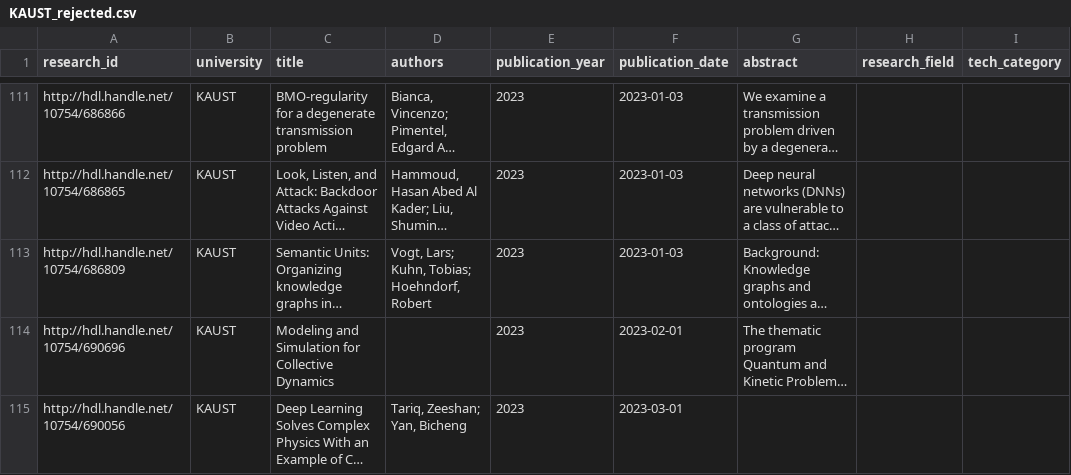
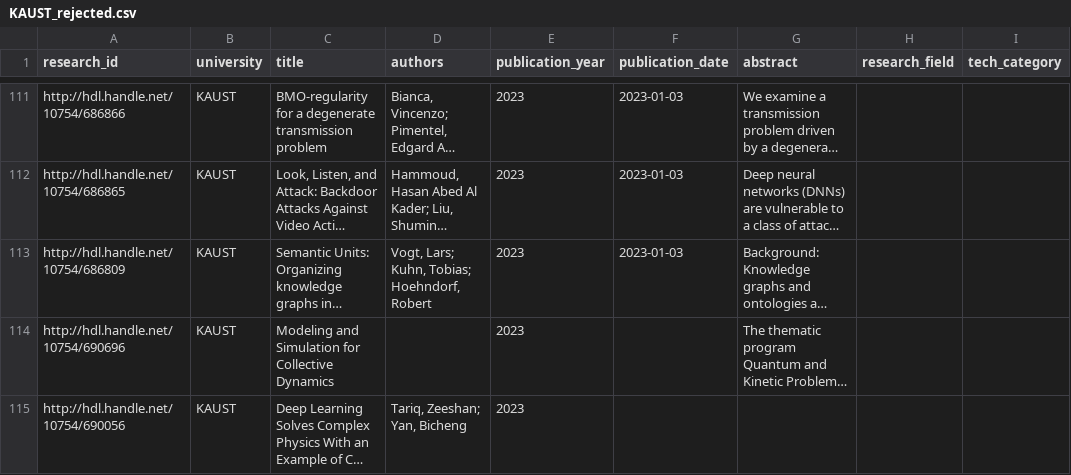
Before and after one commit to ranaalmohethef/saudi-tech-research, a CSV file: data/interim/KAUST_rejected.csv, drawn as a sheet; only a part is shown, gaps mark what is left out; long unchanged cells end in …; the diff names each change by its address in the sheet, - before the commit and + after, or states it on an @@ line.

Commit message:
Update pipeline, validation, cleaning and team merge

```diff
--- a/data/interim/KAUST_rejected.csv
+++ b/data/interim/KAUST_rejected.csv
-F114 (publication_date): 2023-02-01
+F114 (publication_date): (empty)
-F115 (publication_date): 2023-03-01
+F115 (publication_date): (empty)
```
Also changed, not shown: 41 other files.
